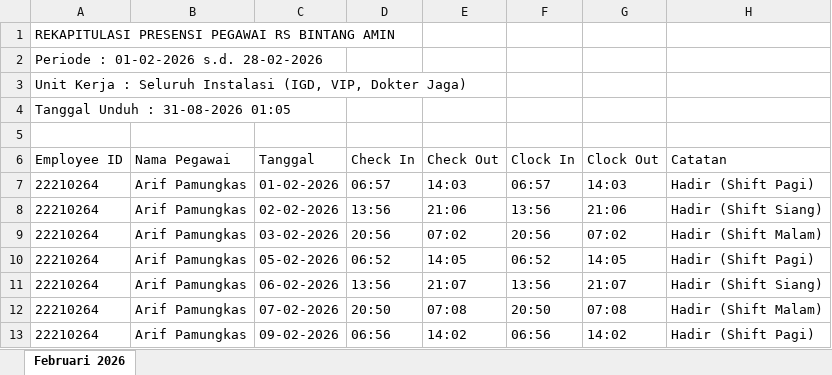
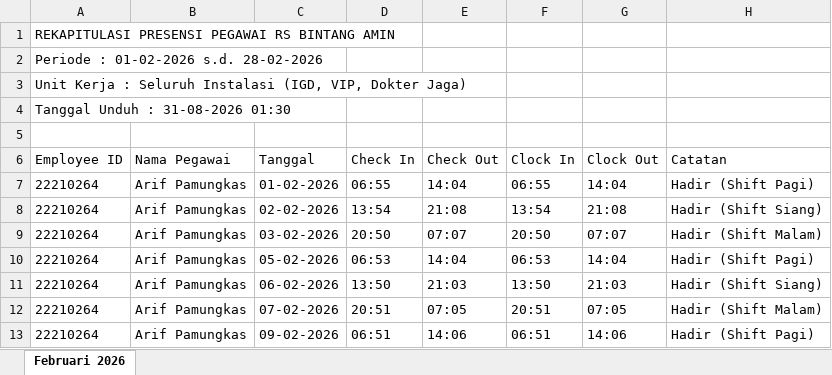
Before and after one commit to DIMFAQ/RSBA, an Excel workbook: public/downloads/sample_import/test_absensi_rekap_februari_2026.xlsx, sheet Februari 2026, drawn as a sheet; only a part is shown; values as stored, in another font and other column widths than the file's, no borders; the diff covers the shown part only; the diff names each change by its address in the sheet, - before the commit and + after, or states it on an @@ line.

```diff
--- a/public/downloads/sample_import/test_absensi_rekap_februari_2026.xlsx (sheet Februari 2026)
+++ b/public/downloads/sample_import/test_absensi_rekap_februari_2026.xlsx (sheet Februari 2026)
-A4 (Employee ID): Tanggal Unduh : 31-08-2026 01:05
+A4 (Employee ID): Tanggal Unduh : 31-08-2026 01:30
-D7 (Check In): 06:57
+D7 (Check In): 06:55
-E7 (Check Out): 14:03
+E7 (Check Out): 14:04
-F7 (Clock In): 06:57
+F7 (Clock In): 06:55
-G7 (Clock Out): 14:03
+G7 (Clock Out): 14:04
-D8 (Check In): 13:56
+D8 (Check In): 13:54
-E8 (Check Out): 21:06
+E8 (Check Out): 21:08
-F8 (Clock In): 13:56
+F8 (Clock In): 13:54
-G8 (Clock Out): 21:06
+G8 (Clock Out): 21:08
-D9 (Check In): 20:56
+D9 (Check In): 20:50
-E9 (Check Out): 07:02
+E9 (Check Out): 07:07
-F9 (Clock In): 20:56
+F9 (Clock In): 20:50
-G9 (Clock Out): 07:02
+G9 (Clock Out): 07:07
-D10 (Check In): 06:52
+D10 (Check In): 06:53
-E10 (Check Out): 14:05
+E10 (Check Out): 14:04
-F10 (Clock In): 06:52
+F10 (Clock In): 06:53
-G10 (Clock Out): 14:05
+G10 (Clock Out): 14:04
-D11 (Check In): 13:56
+D11 (Check In): 13:50
-E11 (Check Out): 21:07
+E11 (Check Out): 21:03
-F11 (Clock In): 13:56
+F11 (Clock In): 13:50
-G11 (Clock Out): 21:07
+G11 (Clock Out): 21:03
-D12 (Check In): 20:50
+D12 (Check In): 20:51
-E12 (Check Out): 07:08
+E12 (Check Out): 07:05
-F12 (Clock In): 20:50
+F12 (Clock In): 20:51
-G12 (Clock Out): 07:08
+G12 (Clock Out): 07:05
-D13 (Check In): 06:56
+D13 (Check In): 06:51
-E13 (Check Out): 14:02
+E13 (Check Out): 14:06
-F13 (Clock In): 06:56
+F13 (Clock In): 06:51
-G13 (Clock Out): 14:02
+G13 (Clock Out): 14:06
```
Also changed, not shown: other rows of this sheet, public/downloads/sample_import/test_absensi_rekap_januari_2026.xlsx, 3 other files.
